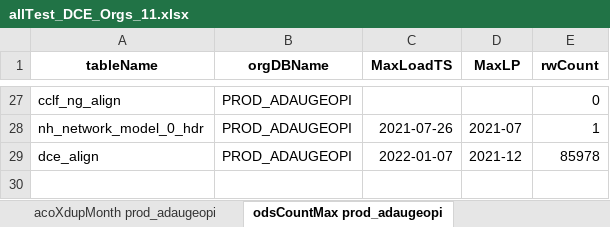
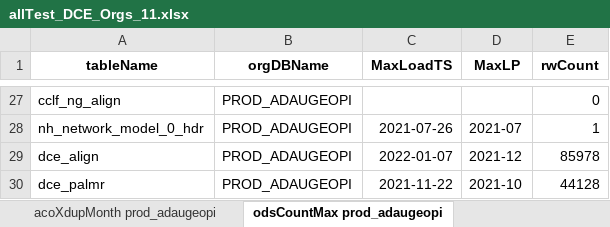
Before and after one commit to mikeoconnor-cj/pythonWrk, an Excel workbook: allTest_DCE_Orgs_11.xlsx, sheet odsCountMax prod_adaugeopi, drawn as a sheet; only a part is shown, gaps mark what is left out; values as stored, in another font and other column widths than the file's, no borders; the diff names each change by its address in the sheet, - before the commit and + after, or states it on an @@ line.

```diff
--- a/allTest_DCE_Orgs_11.xlsx (sheet odsCountMax prod_adaugeopi)
+++ b/allTest_DCE_Orgs_11.xlsx (sheet odsCountMax prod_adaugeopi)
+row 30: dce_palmr | PROD_ADAUGEOPI | 2021-11-22 | 2021-10 | 44128
```
Also changed, not shown: sheet odsCountMaxC prod_ilumedpi, sheet odsCountMaxC prod_adaugeopi, sheet odsCountMax prod_ilumedpi, sheet dupODSchk prod_adaugeopi, sheet dupODSchk prod_ilumedpi.
